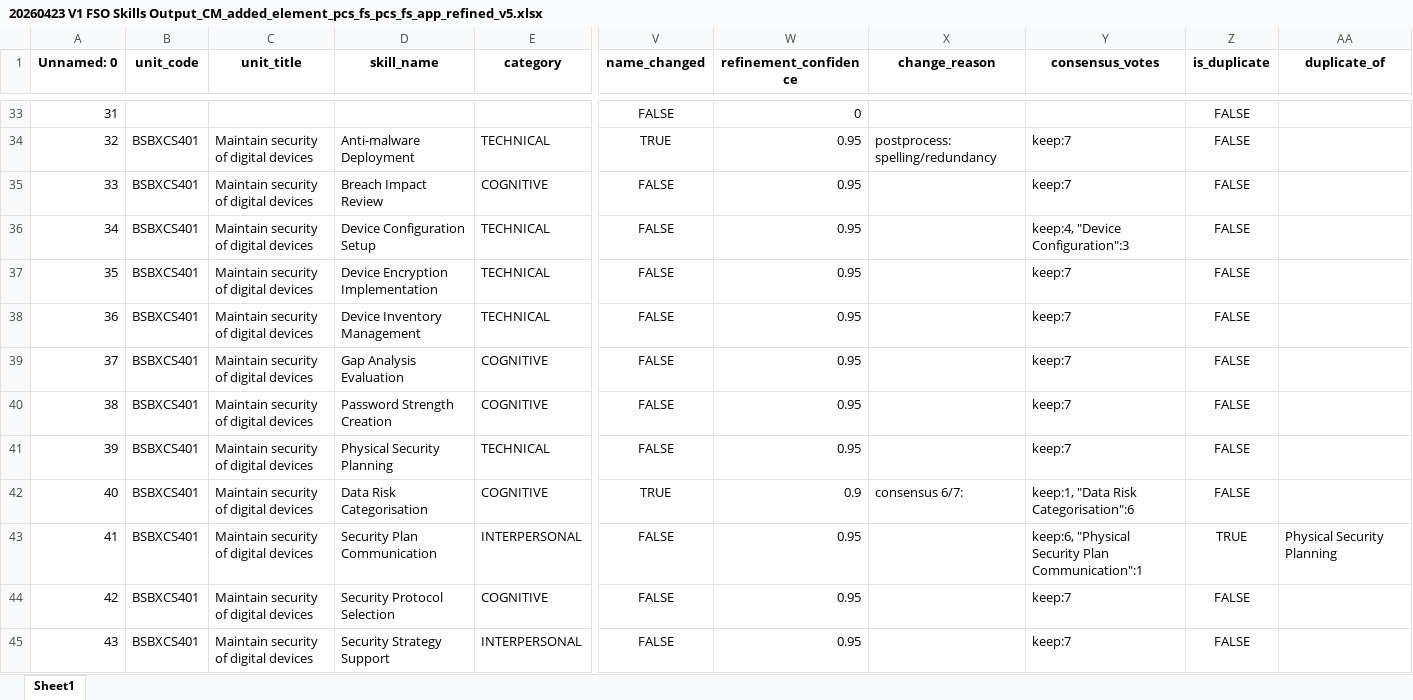
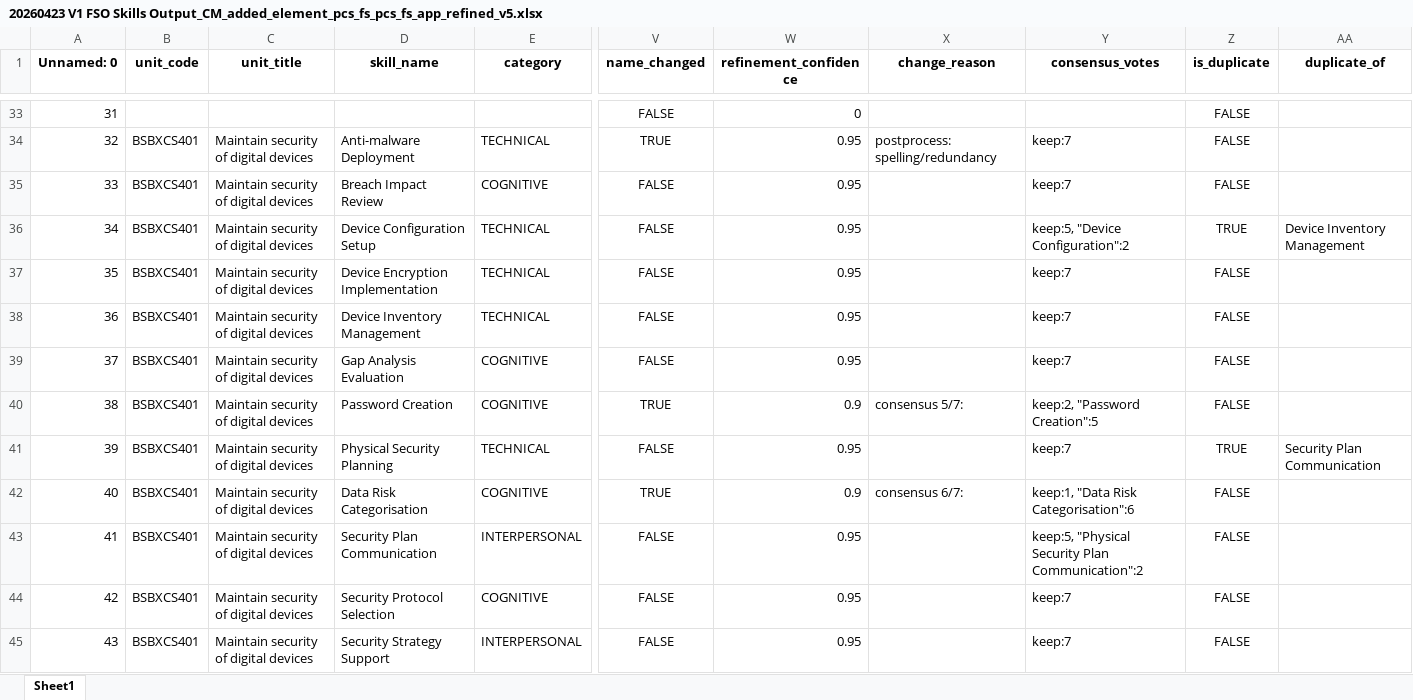
Before and after one commit to emohebi/TEMP, an Excel workbook: 20260423 V1 FSO Skills Output_CM_added_element_pcs_fs_pcs_fs_app_refined_v5.xlsx, sheet Sheet1, drawn as a sheet; only a part is shown, gaps mark what is left out; values as stored, in another font and other column widths than the file's, no borders; the diff covers the shown part only; the diff names each change by its address in the sheet, - before the commit and + after, or states it on an @@ line.

```diff
--- a/20260423 V1 FSO Skills Output_CM_added_element_pcs_fs_pcs_fs_app_refined_v5.xlsx (sheet Sheet1)
+++ b/20260423 V1 FSO Skills Output_CM_added_element_pcs_fs_pcs_fs_app_refined_v5.xlsx (sheet Sheet1)
-Y36 (consensus_votes): keep:4, "Device Configuration":3
+Y36 (consensus_votes): keep:5, "Device Configuration":2
-Z36 (is_duplicate): FALSE
+Z36 (is_duplicate): TRUE
-AA36 (duplicate_of): (empty)
+AA36 (duplicate_of): Device Inventory Management
-D40 (skill_name): Password Strength Creation
+D40 (skill_name): Password Creation
-V40 (name_changed): FALSE
+V40 (name_changed): TRUE
-W40 (refinement_confidence): 0.95
+W40 (refinement_confidence): 0.9
-X40 (change_reason): (empty)
+X40 (change_reason): consensus 5/7:
-Y40 (consensus_votes): keep:7
+Y40 (consensus_votes): keep:2, "Password Creation":5
-Z41 (is_duplicate): FALSE
+Z41 (is_duplicate): TRUE
-AA41 (duplicate_of): (empty)
+AA41 (duplicate_of): Security Plan Communication
-Y43 (consensus_votes): keep:6, "Physical Security Plan Communication":1
+Y43 (consensus_votes): keep:5, "Physical Security Plan Communication":2
-Z43 (is_duplicate): TRUE
+Z43 (is_duplicate): FALSE
-AA43 (duplicate_of): Physical Security Planning
+AA43 (duplicate_of): (empty)
```
Also changed, not shown: 163 edited cells elsewhere in this sheet.
